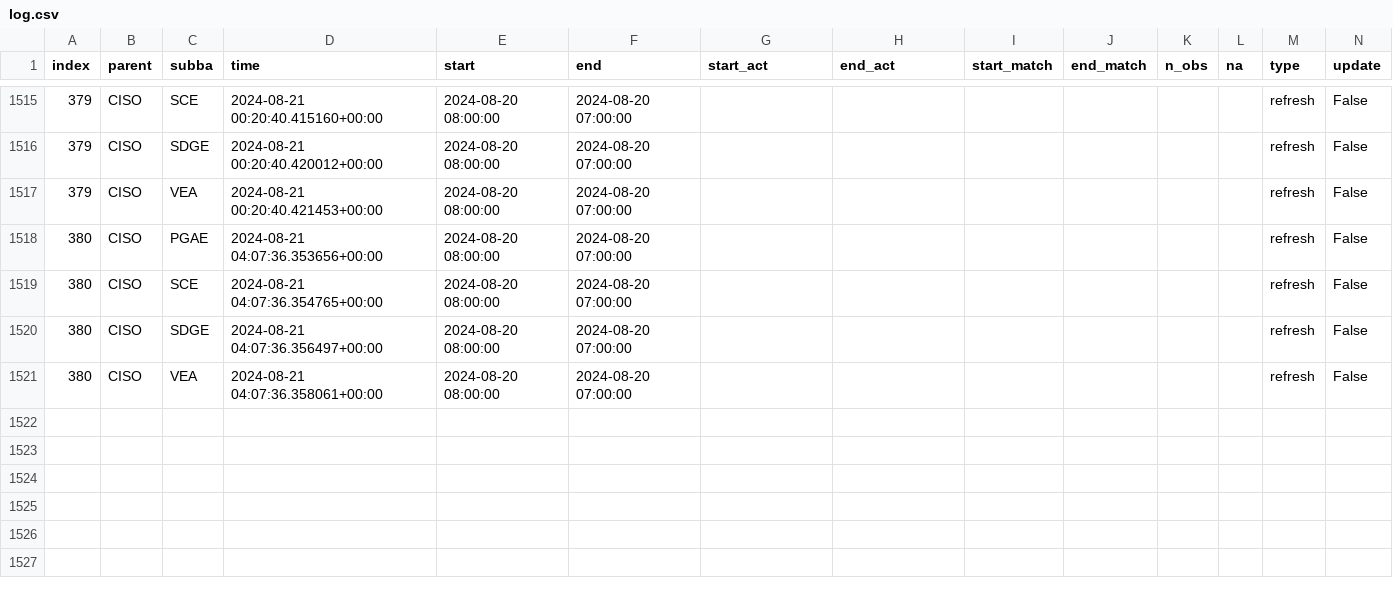
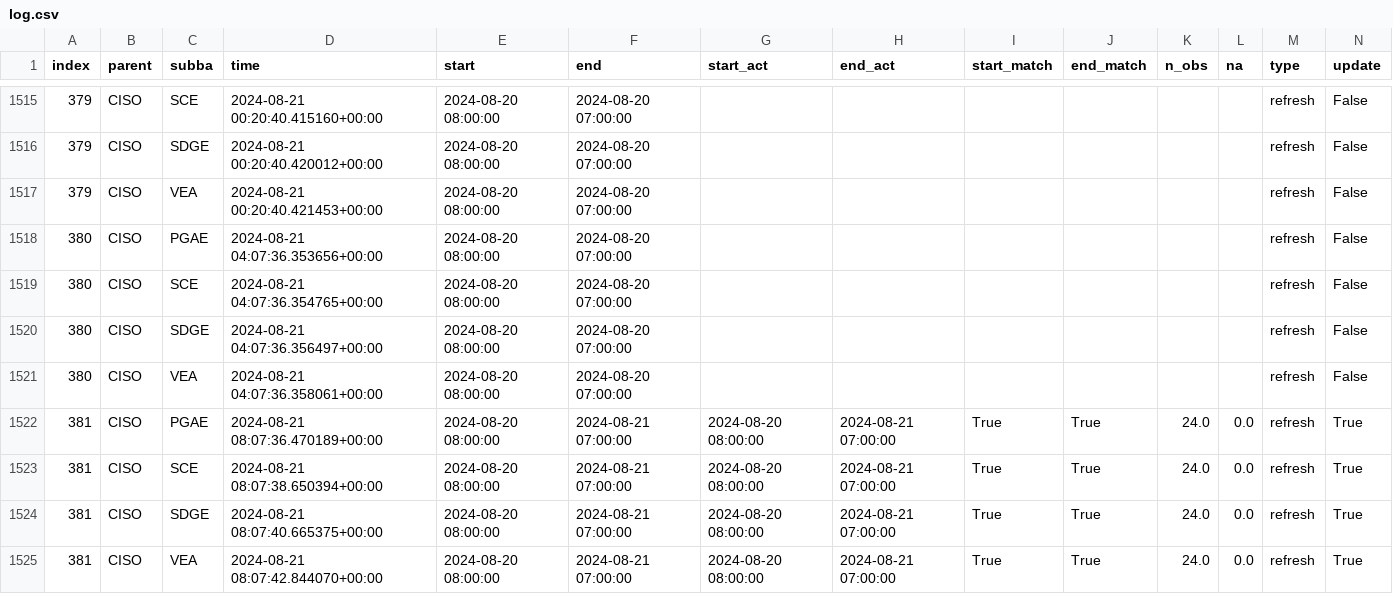
Before and after one commit to alexlabuda/ai-dev-2024-ml-workshop, a CSV file: data/log.csv, drawn as a sheet; only a part is shown, gaps mark what is left out; rows hold the shown columns only; the diff names each change by its address in the sheet, - before the commit and + after, or states it on an @@ line.

```diff
--- a/data/log.csv
+++ b/data/log.csv
+row 1522: 381 | CISO | PGAE | 2024-08-21 08:07:36.470189+00:00 | 2024-08-20 08:00:00 | 2024-08-21 07:00:00 | 2024-08-20 08:00:00 | 2024-08-21 07:00:00 | True | True | 24.0 | 0.0 | refresh | True
+row 1523: 381 | CISO | SCE | 2024-08-21 08:07:38.650394+00:00 | 2024-08-20 08:00:00 | 2024-08-21 07:00:00 | 2024-08-20 08:00:00 | 2024-08-21 07:00:00 | True | True | 24.0 | 0.0 | refresh | True
+row 1524: 381 | CISO | SDGE | 2024-08-21 08:07:40.665375+00:00 | 2024-08-20 08:00:00 | 2024-08-21 07:00:00 | 2024-08-20 08:00:00 | 2024-08-21 07:00:00 | True | True | 24.0 | 0.0 | refresh | True
+row 1525: 381 | CISO | VEA | 2024-08-21 08:07:42.844070+00:00 | 2024-08-20 08:00:00 | 2024-08-21 07:00:00 | 2024-08-20 08:00:00 | 2024-08-21 07:00:00 | True | True | 24.0 | 0.0 | refresh | True
```
Also changed, not shown: data/forecast_log.csv, 3 other files.
